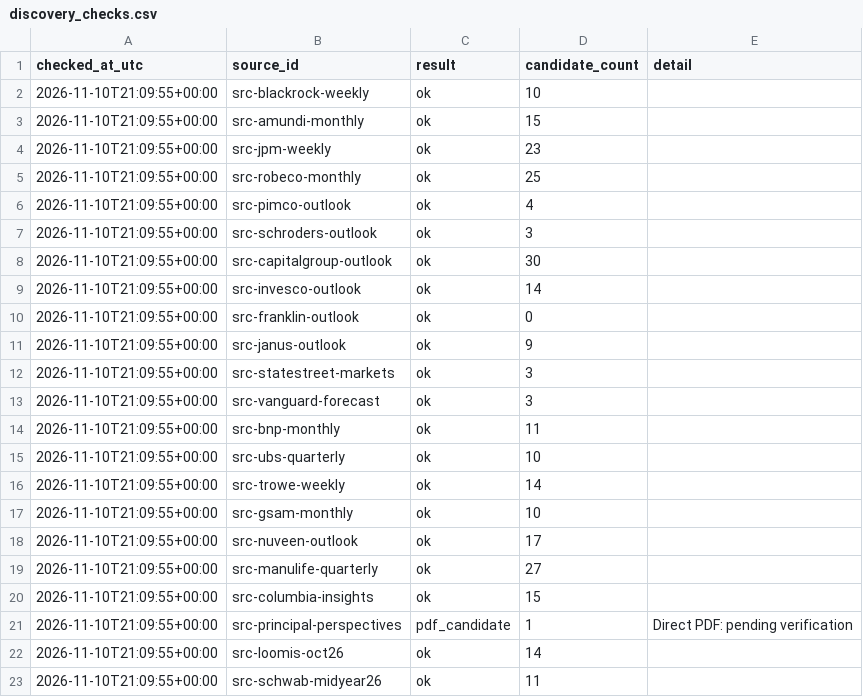
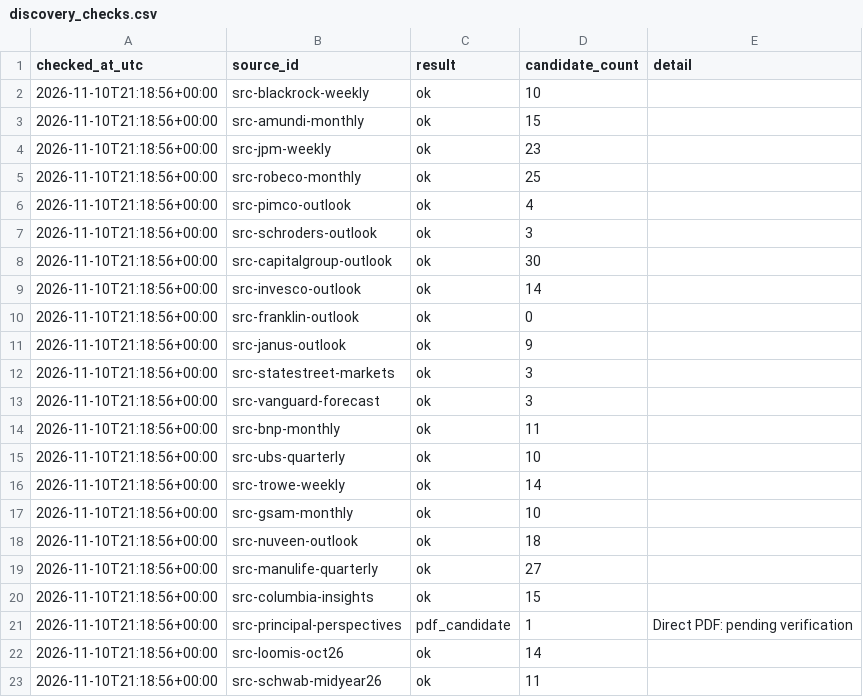
Before and after one commit to magitenia-bot/global-outlook-engine, a CSV file: discovery_checks.csv, drawn as a sheet.

```diff
--- a/discovery_checks.csv
+++ b/discovery_checks.csv
@@ -1,23 +1,23 @@
 checked_at_utc,source_id,result,candidate_count,detail
-2026-11-10T21:09:55+00:00,src-blackrock-weekly,ok,10,
-2026-11-10T21:09:55+00:00,src-amundi-monthly,ok,15,
-2026-11-10T21:09:55+00:00,src-jpm-weekly,ok,23,
-2026-11-10T21:09:55+00:00,src-robeco-monthly,ok,25,
-2026-11-10T21:09:55+00:00,src-pimco-outlook,ok,4,
-2026-11-10T21:09:55+00:00,src-schroders-outlook,ok,3,
-2026-11-10T21:09:55+00:00,src-capitalgroup-outlook,ok,30,
-2026-11-10T21:09:55+00:00,src-invesco-outlook,ok,14,
-2026-11-10T21:09:55+00:00,src-franklin-outlook,ok,0,
-2026-11-10T21:09:55+00:00,src-janus-outlook,ok,9,
-2026-11-10T21:09:55+00:00,src-statestreet-markets,ok,3,
-2026-11-10T21:09:55+00:00,src-vanguard-forecast,ok,3,
-2026-11-10T21:09:55+00:00,src-bnp-monthly,ok,11,
-2026-11-10T21:09:55+00:00,src-ubs-quarterly,ok,10,
-2026-11-10T21:09:55+00:00,src-trowe-weekly,ok,14,
-2026-11-10T21:09:55+00:00,src-gsam-monthly,ok,10,
-2026-11-10T21:09:55+00:00,src-nuveen-outlook,ok,17,
-2026-11-10T21:09:55+00:00,src-manulife-quarterly,ok,27,
-2026-11-10T21:09:55+00:00,src-columbia-insights,ok,15,
-2026-11-10T21:09:55+00:00,src-principal-perspectives,pdf_candidate,1,Direct PDF: pending verification
-2026-11-10T21:09:55+00:00,src-loomis-oct26,ok,14,
-2026-11-10T21:09:55+00:00,src-schwab-midyear26,ok,11,
+2026-11-10T21:18:56+00:00,src-blackrock-weekly,ok,10,
+2026-11-10T21:18:56+00:00,src-amundi-monthly,ok,15,
+2026-11-10T21:18:56+00:00,src-jpm-weekly,ok,23,
+2026-11-10T21:18:56+00:00,src-robeco-monthly,ok,25,
+2026-11-10T21:18:56+00:00,src-pimco-outlook,ok,4,
+2026-11-10T21:18:56+00:00,src-schroders-outlook,ok,3,
+2026-11-10T21:18:56+00:00,src-capitalgroup-outlook,ok,30,
+2026-11-10T21:18:56+00:00,src-invesco-outlook,ok,14,
+2026-11-10T21:18:56+00:00,src-franklin-outlook,ok,0,
+2026-11-10T21:18:56+00:00,src-janus-outlook,ok,9,
+2026-11-10T21:18:56+00:00,src-statestreet-markets,ok,3,
+2026-11-10T21:18:56+00:00,src-vanguard-forecast,ok,3,
+2026-11-10T21:18:56+00:00,src-bnp-monthly,ok,11,
+2026-11-10T21:18:56+00:00,src-ubs-quarterly,ok,10,
+2026-11-10T21:18:56+00:00,src-trowe-weekly,ok,14,
+2026-11-10T21:18:56+00:00,src-gsam-monthly,ok,10,
+2026-11-10T21:18:56+00:00,src-nuveen-outlook,ok,18,
+2026-11-10T21:18:56+00:00,src-manulife-quarterly,ok,27,
+2026-11-10T21:18:56+00:00,src-columbia-insights,ok,15,
+2026-11-10T21:18:56+00:00,src-principal-perspectives,pdf_candidate,1,Direct PDF: pending verification
+2026-11-10T21:18:56+00:00,src-loomis-oct26,ok,14,
+2026-11-10T21:18:56+00:00,src-schwab-midyear26,ok,11,
```
Also changed, not shown: document_candidates.csv, document_evidence.csv, 12 other files.
